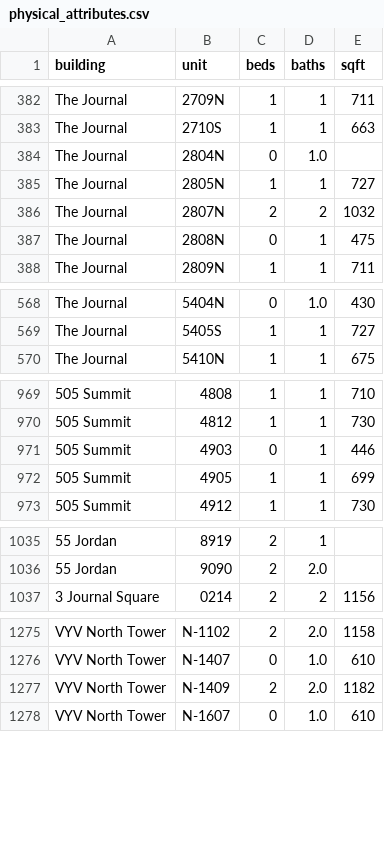
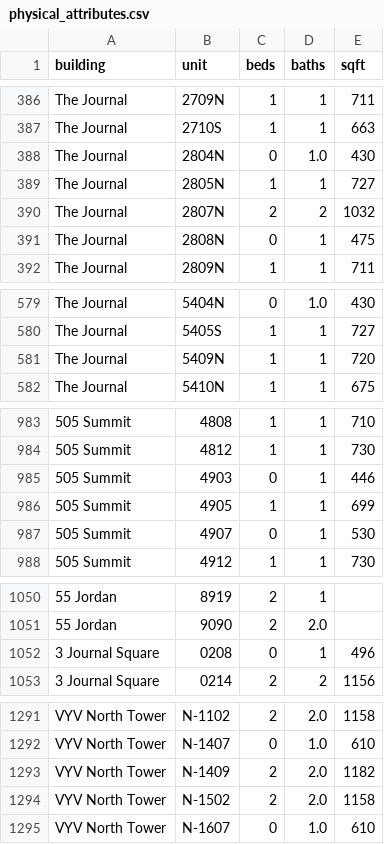
Before and after one commit to akski87/market-monitor, a CSV file: markets/jersey-city/data/exports/physical_attributes.csv, drawn as a sheet; only a part is shown, gaps mark what is left out; addresses are those after the commit; the diff covers the shown part only; the diff names each change by its address in the sheet, - before the commit and + after, or states it on an @@ line.

```diff
--- a/markets/jersey-city/data/exports/physical_attributes.csv
+++ b/markets/jersey-city/data/exports/physical_attributes.csv
-E388 (sqft): (empty)
+E388 (sqft): 430
+row 581: The Journal | 5409N | 1 | 1 | 720
+row 987: 505 Summit | 4907 | 0 | 1 | 530
+row 1052: 3 Journal Square | 0208 | 0 | 1 | 496
+row 1294: VYV North Tower | N-1502 | 2 | 2.0 | 1158
```
Also changed, not shown: 13 added rows elsewhere in this file, markets/jersey-city/data/exports/units_12mo.csv, markets/jersey-city/data/exports/units_latest.csv, 26 other files.
